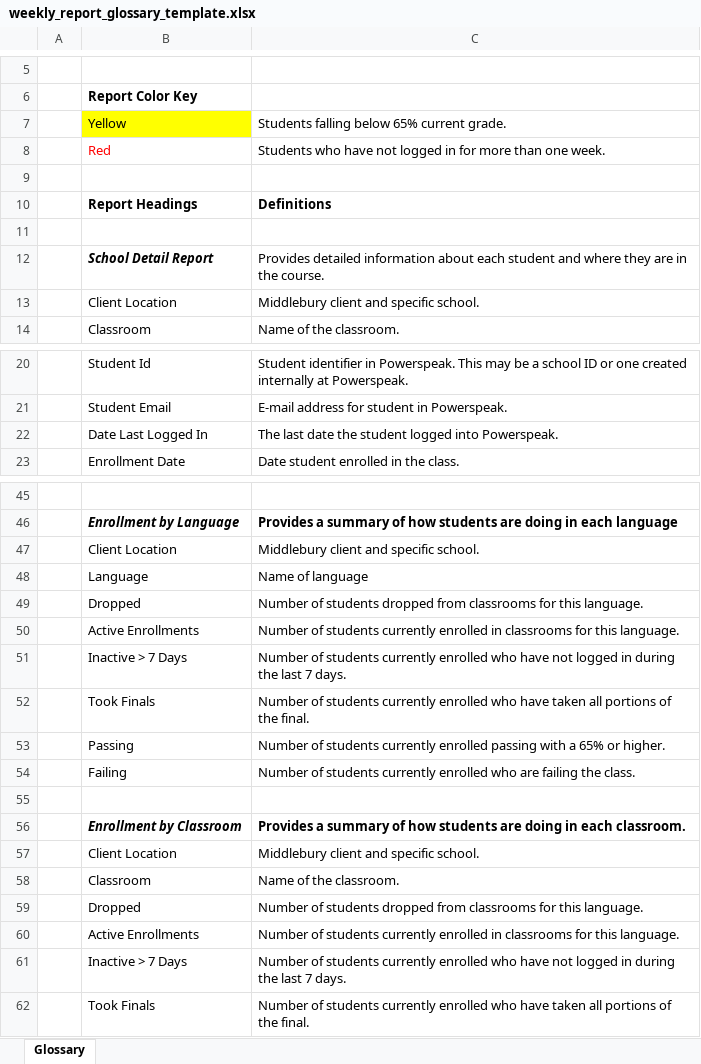
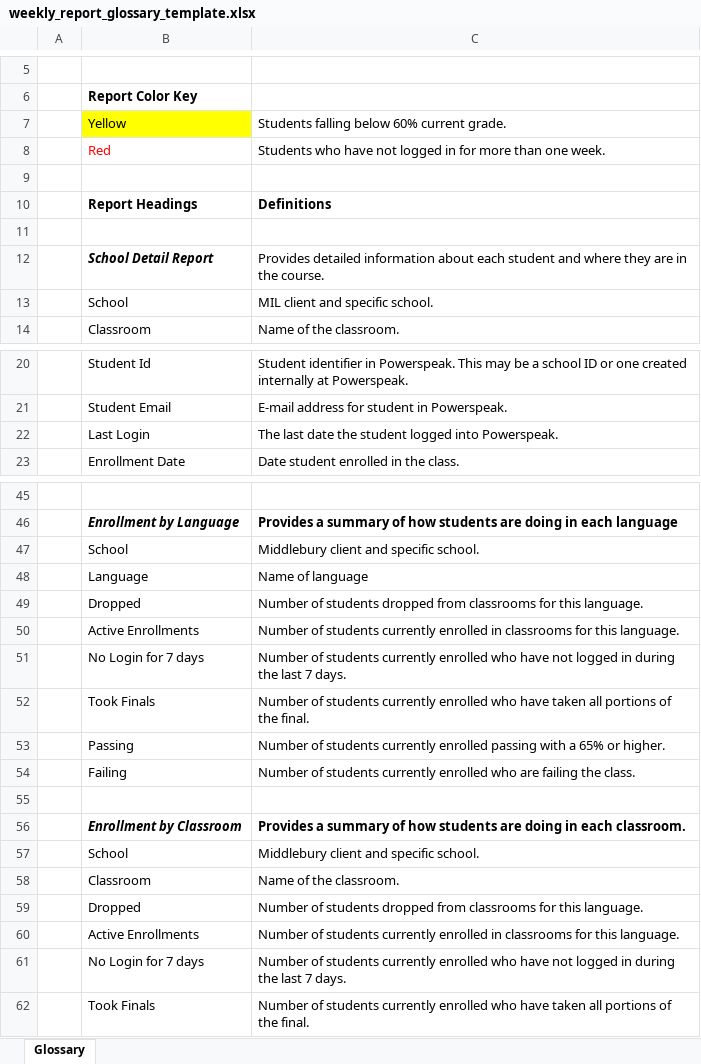
Before and after one commit to johnsmclay/simple-report-runner, an Excel workbook: www/assets/templates/excel/weekly_report_glossary_template.xlsx, sheet Glossary, drawn as a sheet; only a part is shown, gaps mark what is left out; values as stored, in another font and other column widths than the file's, no borders; charts and pictures not drawn; removed rows and columns are numbered as before the commit, all else as after; the diff covers the shown part only; the diff names each change by its address in the sheet, - before the commit and + after, or states it on an @@ line.

Commit message:
updated weekly report glossary

```diff
--- a/www/assets/templates/excel/weekly_report_glossary_template.xlsx (sheet Glossary)
+++ b/www/assets/templates/excel/weekly_report_glossary_template.xlsx (sheet Glossary)
-C7: Students falling below 65% current grade.
+C7: Students falling below 60% current grade.
-row 13:  | Client Location | Middlebury client and specific school.
+row 13:  | School | MIL client and specific school.
-B22: Date Last Logged In
+B22: Last Login
-B47: Client Location
+B47: School
-B51: Inactive > 7 Days
+B51: No Login for 7 days
-B57: Client Location
+B57: School
-B61: Inactive > 7 Days
+B61: No Login for 7 days
```
Also changed, not shown: 2 edited cells elsewhere in this sheet, 4 other files.
